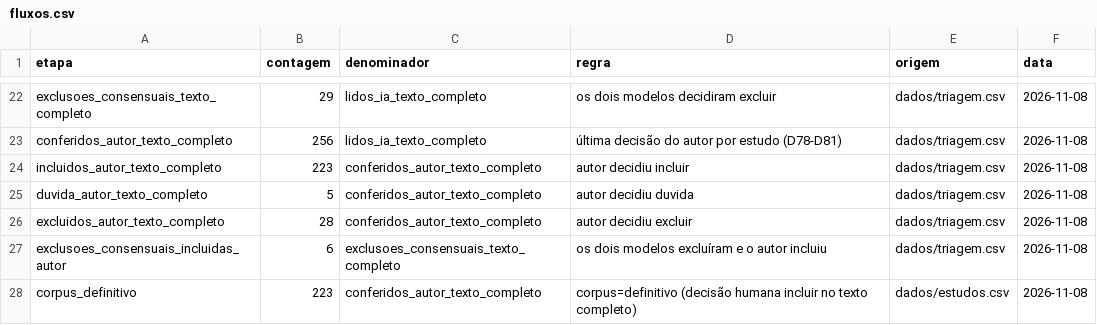
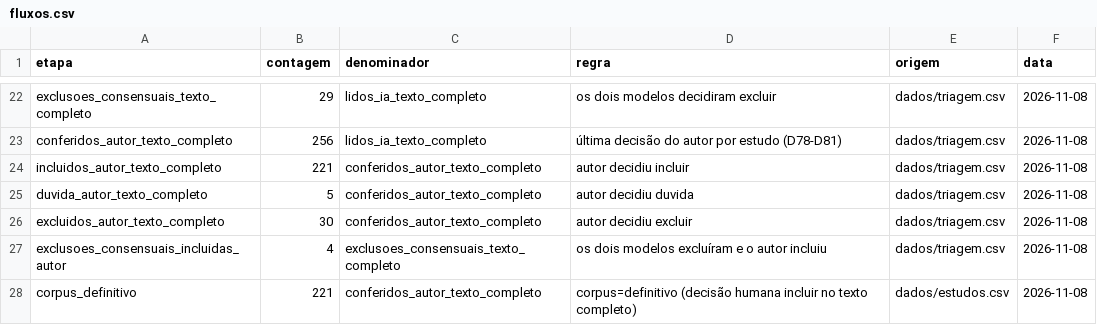
Before and after one commit to caiofreitas1/tcc2-prompt-engineering, a CSV file: dados/fluxos.csv, drawn as a sheet; only a part is shown, gaps mark what is left out.

```diff
--- a/dados/fluxos.csv
+++ b/dados/fluxos.csv
@@ -23,6 +23,6 @@ exclusoes_consensuais_texto_completo,29,lidos_ia_texto_completo,os dois modelos
 conferidos_autor_texto_completo,256,lidos_ia_texto_completo,última decisão do autor por estudo (D78-D81),dados/triagem.csv,2026-11-08
-incluidos_autor_texto_completo,223,conferidos_autor_texto_completo,autor decidiu incluir,dados/triagem.csv,2026-11-08
+incluidos_autor_texto_completo,221,conferidos_autor_texto_completo,autor decidiu incluir,dados/triagem.csv,2026-11-08
 duvida_autor_texto_completo,5,conferidos_autor_texto_completo,autor decidiu duvida,dados/triagem.csv,2026-11-08
-excluidos_autor_texto_completo,28,conferidos_autor_texto_completo,autor decidiu excluir,dados/triagem.csv,2026-11-08
-exclusoes_consensuais_incluidas_autor,6,exclusoes_consensuais_texto_completo,os dois modelos excluíram e o autor incluiu,dados/triagem.csv,2026-11-08
-corpus_definitivo,223,conferidos_autor_texto_completo,corpus=definitivo (decisão humana incluir no texto completo),dados/estudos.csv,2026-11-08
+excluidos_autor_texto_completo,30,conferidos_autor_texto_completo,autor decidiu excluir,dados/triagem.csv,2026-11-08
+exclusoes_consensuais_incluidas_autor,4,exclusoes_consensuais_texto_completo,os dois modelos excluíram e o autor incluiu,dados/triagem.csv,2026-11-08
+corpus_definitivo,221,conferidos_autor_texto_completo,corpus=definitivo (decisão humana incluir no texto completo),dados/estudos.csv,2026-11-08
```
Also changed, not shown: dados/estudos.csv, dados/triagem.csv, 6 other files.
